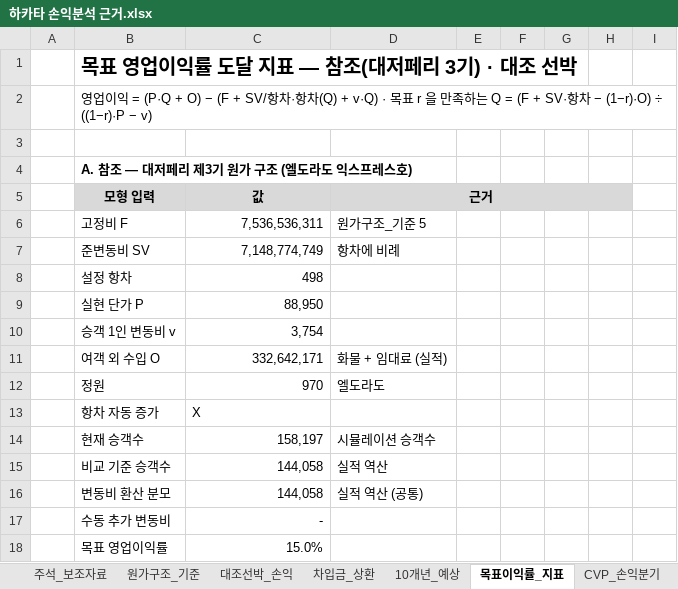
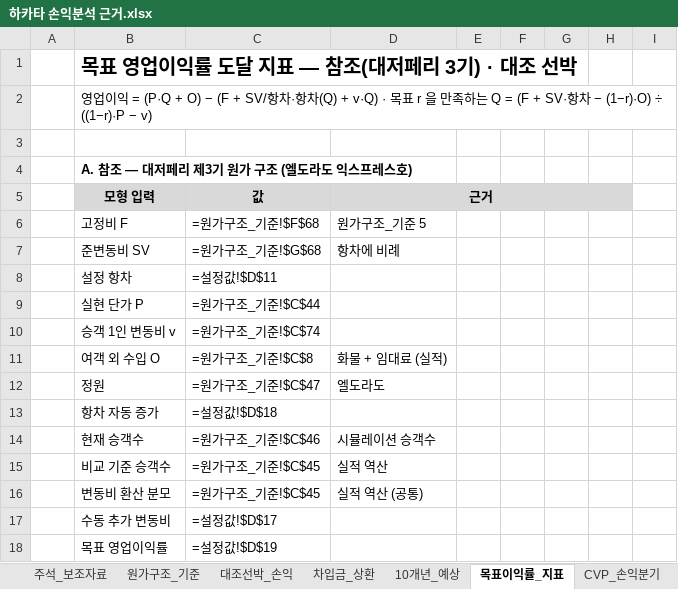
Before and after one commit to leesungwook3165/sim, an Excel workbook: 하카타 손익분석 근거.xlsx, sheet 목표이익률_지표, drawn as a sheet; only a part is shown; values as stored, in another font and other column widths than the file's, no borders; formulas without a stored value are shown as written; the diff covers the shown part only; the diff names each change by its address in the sheet, - before the commit and + after, or states it on an @@ line.

```diff
--- a/하카타 손익분석 근거.xlsx (sheet 목표이익률_지표)
+++ b/하카타 손익분석 근거.xlsx (sheet 목표이익률_지표)
-E5:H5 fill: #D9D9D9
+E5:H5 fill: none
-C6: 7,536,536,311
+C6: =원가구조_기준!$F$68
-C7: 7,148,774,749
+C7: =원가구조_기준!$G$68
-C8: 498
+C8: =설정값!$D$11
-C9: 88,950
+C9: =원가구조_기준!$C$44
-C10: 3,754
+C10: =원가구조_기준!$C$74
-C11: 332,642,171
+C11: =원가구조_기준!$C$8
-C12: 970
+C12: =원가구조_기준!$C$47
-C13: X
+C13: =설정값!$D$18
-C14: 158,197
+C14: =원가구조_기준!$C$46
-C15:C16: 144,058
+C15:C16: =원가구조_기준!$C$45
-C17: -
+C17: =설정값!$D$17
-C18: 15.0%
+C18: =설정값!$D$19
```
Also changed, not shown: 24 added rows, 24 removed rows, 37 edited cells and cell formats elsewhere in this sheet, sheet 10개년_예상, sheet 대조선박_손익, sheet 원가구조_기준, sheet CVP_손익분기, sheet 인건비_부가가치, sheet 손익계산서_원본, 5 more sheets, other sheet tabs, charts or pictures, 2 other files.
